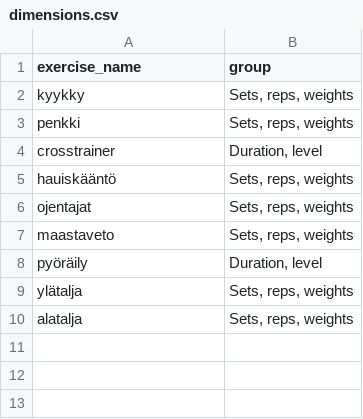
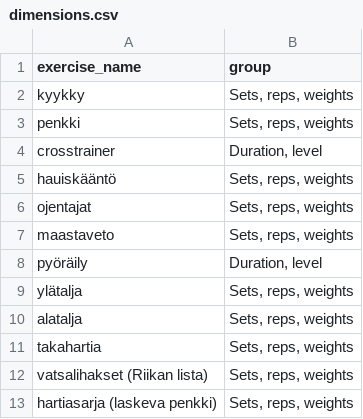
Before and after one commit to annhak/training-diary, a CSV file: diary/diary/dimensions.csv, drawn as a sheet.

Commit message:
Add storing new training entries. Next: save backup of the workoutfile when opening the app (just in case of a mishap)

```diff
--- a/diary/diary/dimensions.csv
+++ b/diary/diary/dimensions.csv
@@ -10 +10,4 @@
 "alatalja","Sets, reps, weights"
+"takahartia","Sets, reps, weights"
+"vatsalihakset (Riikan lista)","Sets, reps, weights"
+"hartiasarja (laskeva penkki)","Sets, reps, weights"
```
Also changed, not shown: 3 other files.
